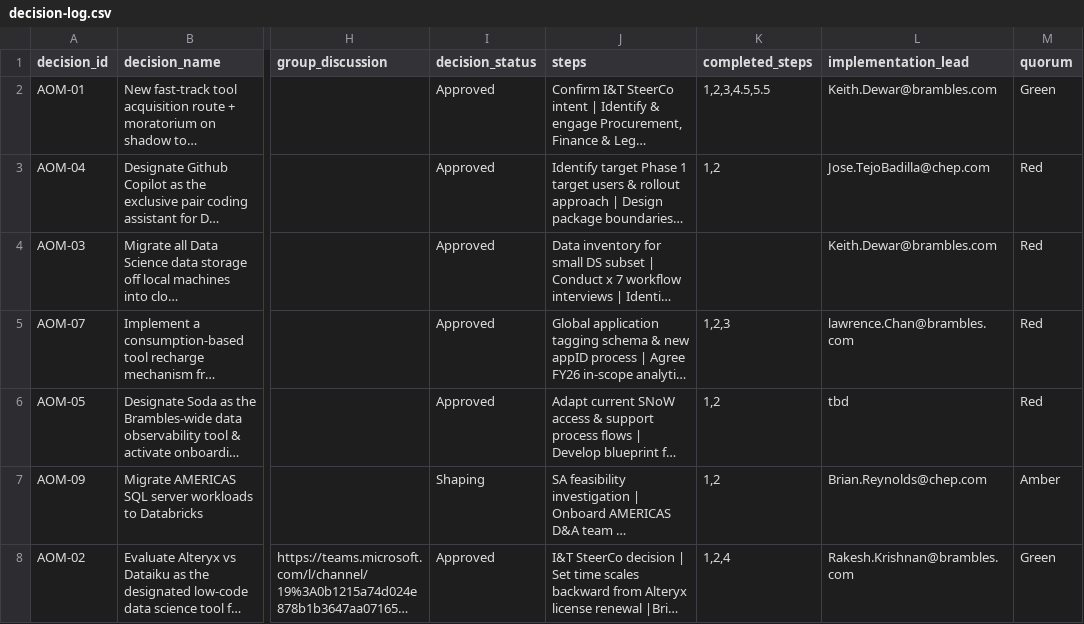
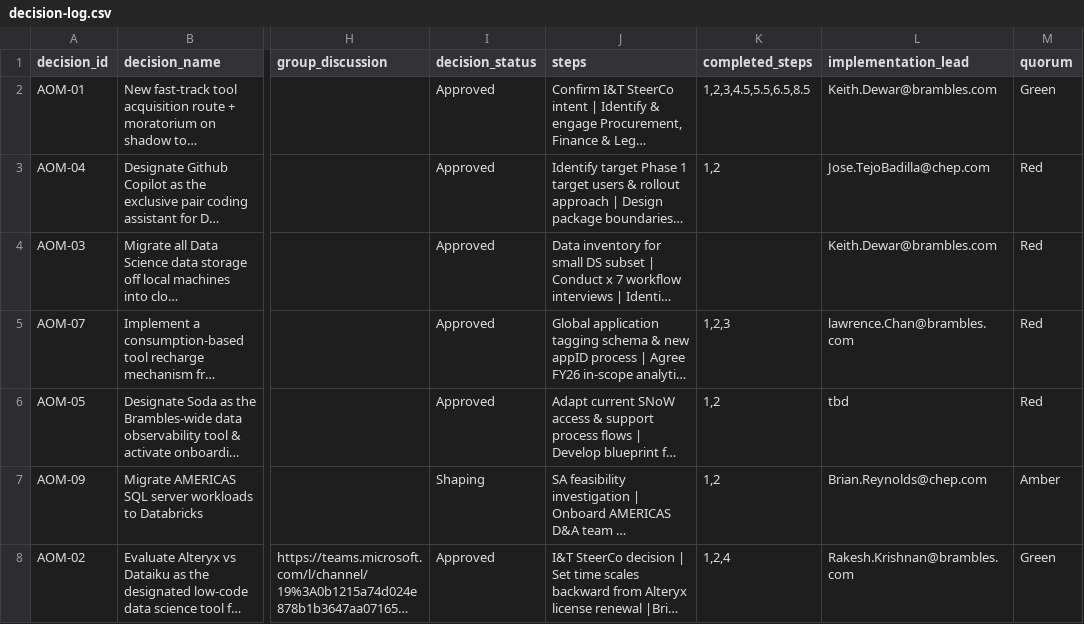
Before and after one commit to kd-gitgub/aom-tool-decision-log, a CSV file: decision-log.csv, drawn as a sheet; only a part is shown, gaps mark what is left out; long unchanged cells end in …; the diff names each change by its address in the sheet, - before the commit and + after, or states it on an @@ line.

Commit message:
Add files via upload

```diff
--- a/decision-log.csv
+++ b/decision-log.csv
-K2 (completed_steps): 1,2,3,4.5,5.5
+K2 (completed_steps): 1,2,3,4.5,5.5,6.5,8.5
```
